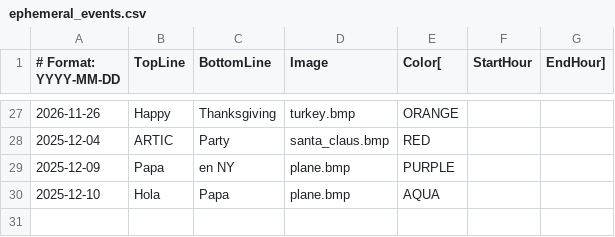
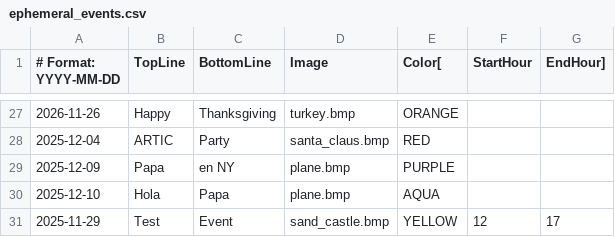
Before and after one commit to strategeekal/pantallita-events, a CSV file: ephemeral_events.csv, drawn as a sheet; only a part is shown, gaps mark what is left out; the diff names each change by its address in the sheet, - before the commit and + after, or states it on an @@ line.

Commit message:
Update ephemeral_events.csv

```diff
--- a/ephemeral_events.csv
+++ b/ephemeral_events.csv
+row 31: 2025-11-29 | Test | Event | sand_castle.bmp | YELLOW | 12 | 17
```
